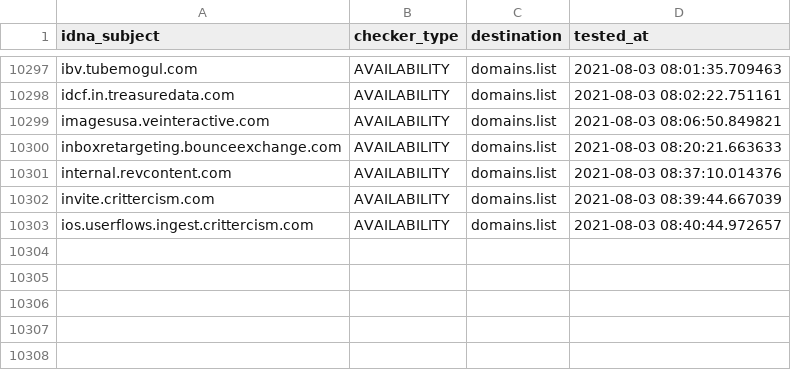
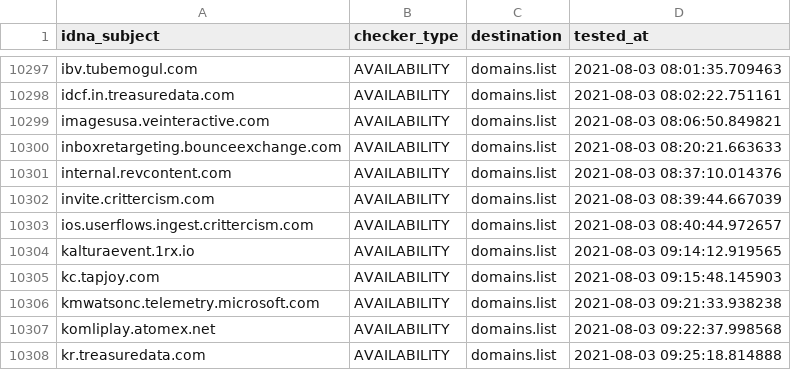
Before and after one commit to Ultimate-Hosts-Blacklist/anudeepND_blacklist_ad_server, a CSV file: .pyfunceble/inactive.csv, drawn as a sheet; only a part is shown, gaps mark what is left out.

```diff
--- a/.pyfunceble/inactive.csv
+++ b/.pyfunceble/inactive.csv
@@ -10303 +10303,6 @@ invite.crittercism.com,AVAILABILITY,domains.list,2021-08-03 08:39:44.667039
 ios.userflows.ingest.crittercism.com,AVAILABILITY,domains.list,2021-08-03 08:40:44.972657
+kalturaevent.1rx.io,AVAILABILITY,domains.list,2021-08-03 09:14:12.919565
+kc.tapjoy.com,AVAILABILITY,domains.list,2021-08-03 09:15:48.145903
+kmwatsonc.telemetry.microsoft.com,AVAILABILITY,domains.list,2021-08-03 09:21:33.938238
+komliplay.atomex.net,AVAILABILITY,domains.list,2021-08-03 09:22:37.998568
+kr.treasuredata.com,AVAILABILITY,domains.list,2021-08-03 09:25:18.814888
```
Also changed, not shown: 12 other files.
